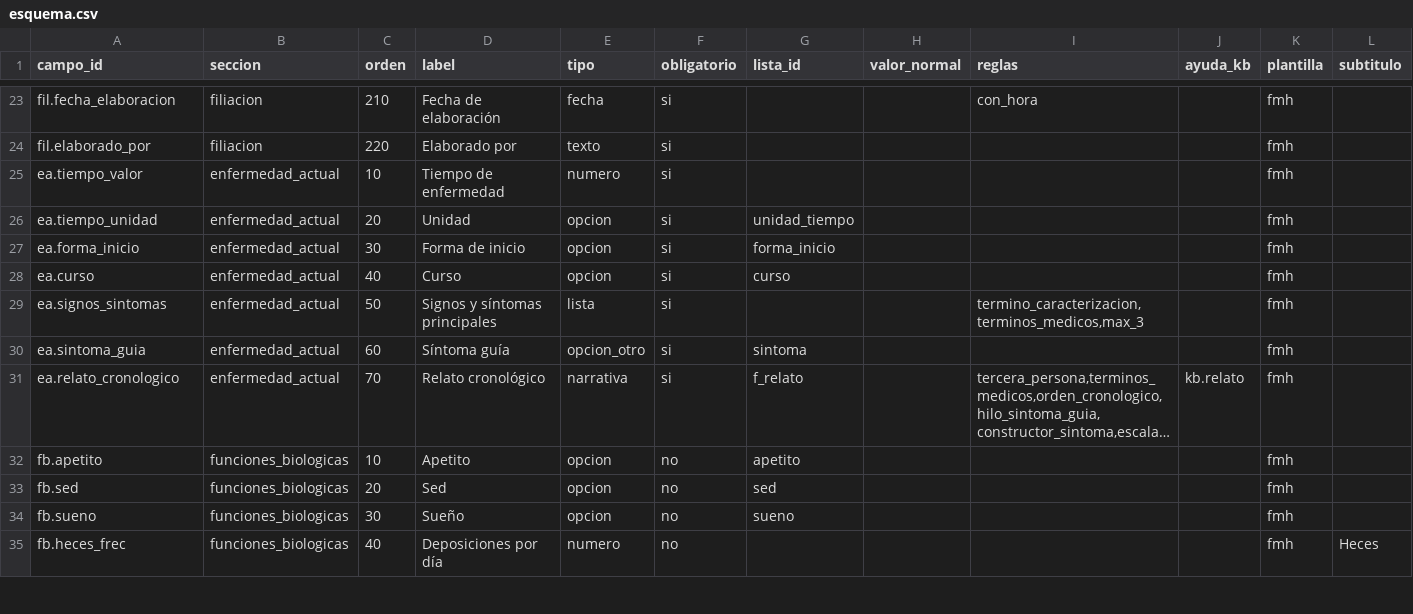
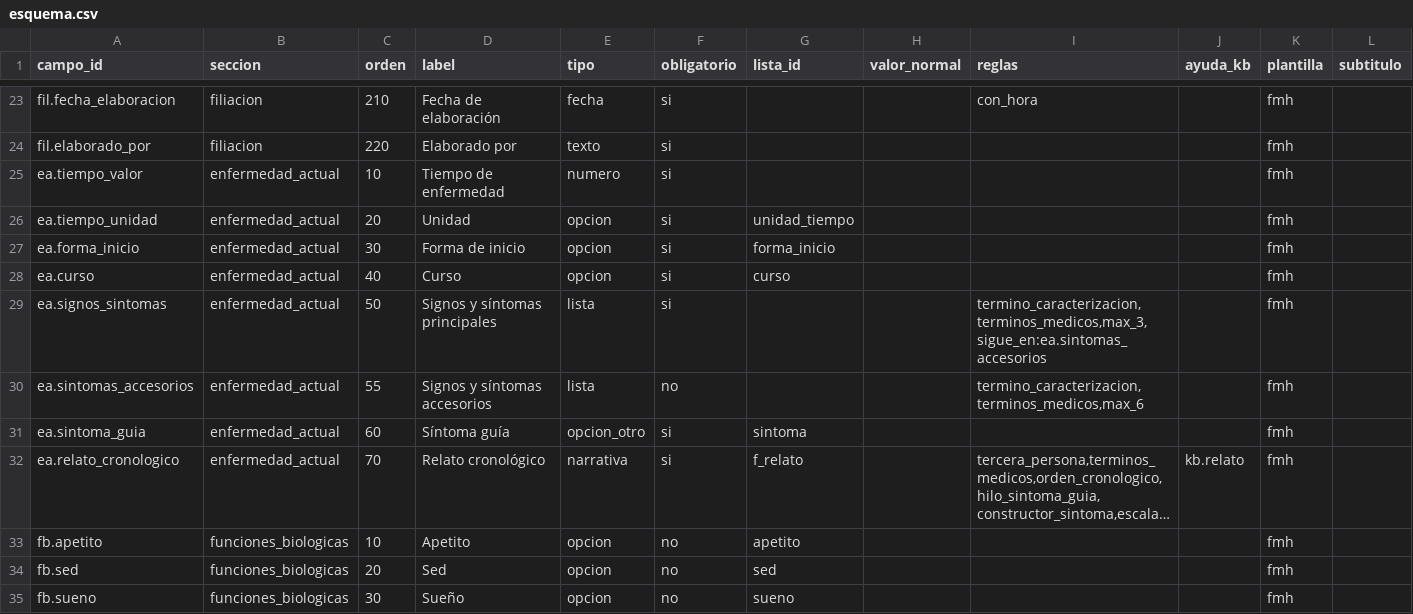
Before and after one commit to Canazachyub/hc-una-puno, a CSV file: seed/esquema.csv, drawn as a sheet; only a part is shown, gaps mark what is left out; the shorter side is filled out with more unchanged rows; long unchanged cells end in ….

```diff
--- a/seed/esquema.csv
+++ b/seed/esquema.csv
@@ -28,3 +28,4 @@ ea.forma_inicio,enfermedad_actual,30,Forma de inicio,opcion,si,forma_inicio,,,,f
 ea.curso,enfermedad_actual,40,Curso,opcion,si,curso,,,,fmh,
-ea.signos_sintomas,enfermedad_actual,50,Signos y síntomas principales,lista,si,,,"termino_caracterizacion,terminos_medicos,max_3",,fmh,
+ea.signos_sintomas,enfermedad_actual,50,Signos y síntomas principales,lista,si,,,"termino_caracterizacion,terminos_medicos,max_3,sigue_en:ea.sintomas_accesorios",,fmh,
+ea.sintomas_accesorios,enfermedad_actual,55,Signos y síntomas accesorios,lista,no,,,"termino_caracterizacion,terminos_medicos,max_6",,fmh,
 ea.sintoma_guia,enfermedad_actual,60,Síntoma guía,opcion_otro,si,sintoma,,,,fmh,
```
Also changed, not shown: seed/esquema-ochoa.csv, seed/guias.csv, 7 other files.
